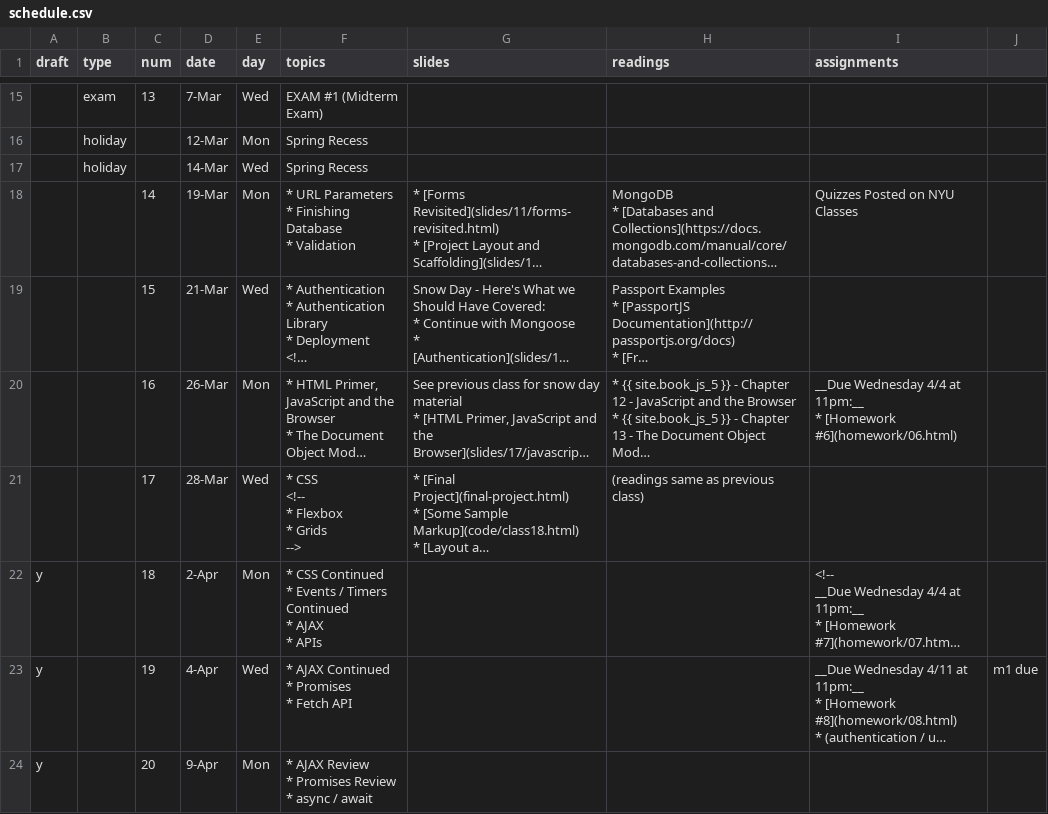
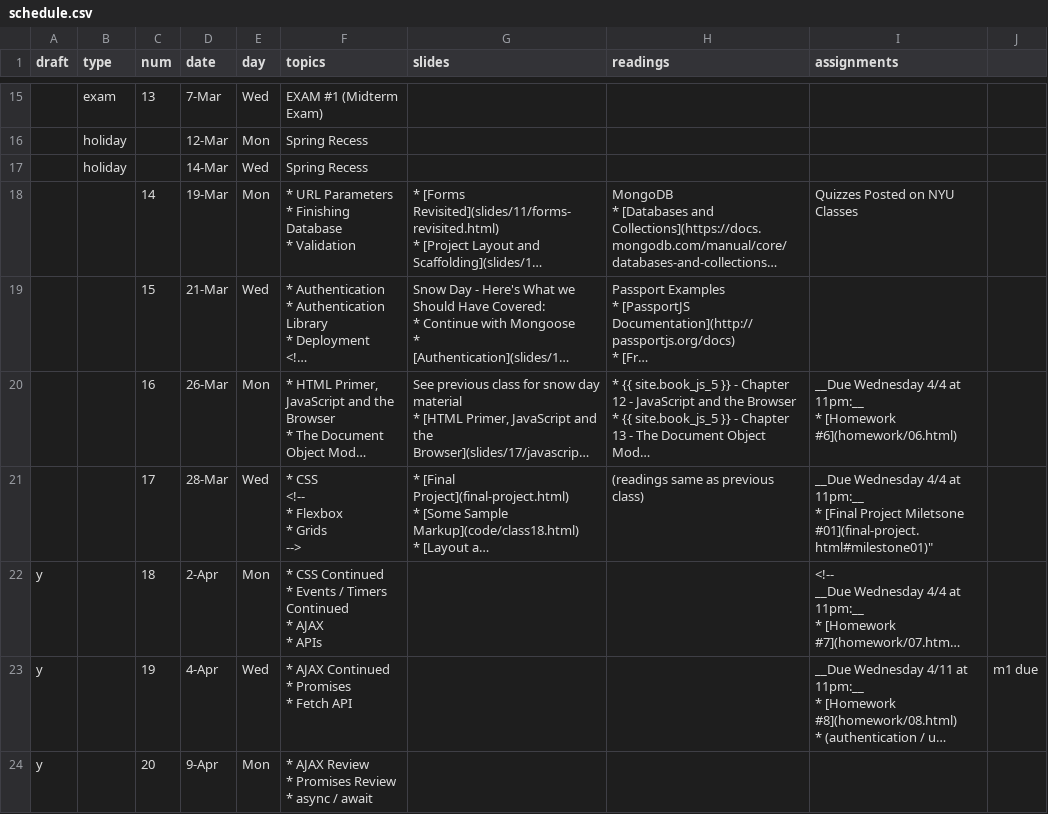
Before and after one commit to foureyes/csci-ua.0480-spring2018-008, a CSV file: _data/schedule.csv, drawn as a sheet; only a part is shown, gaps mark what is left out; long unchanged cells end in …; ↵ is a line break in a cell; the diff names each change by its address in the sheet, - before the commit and + after, or states it on an @@ line.

Commit message:
add m1 due date

```diff
--- a/_data/schedule.csv
+++ b/_data/schedule.csv
-I21 (assignments): (empty)
+I21 (assignments): __Due Wednesday 4/4 at 11pm:__ ↵ * [Final Project Miletsone #01](final-project.html#milestone01)"
```
